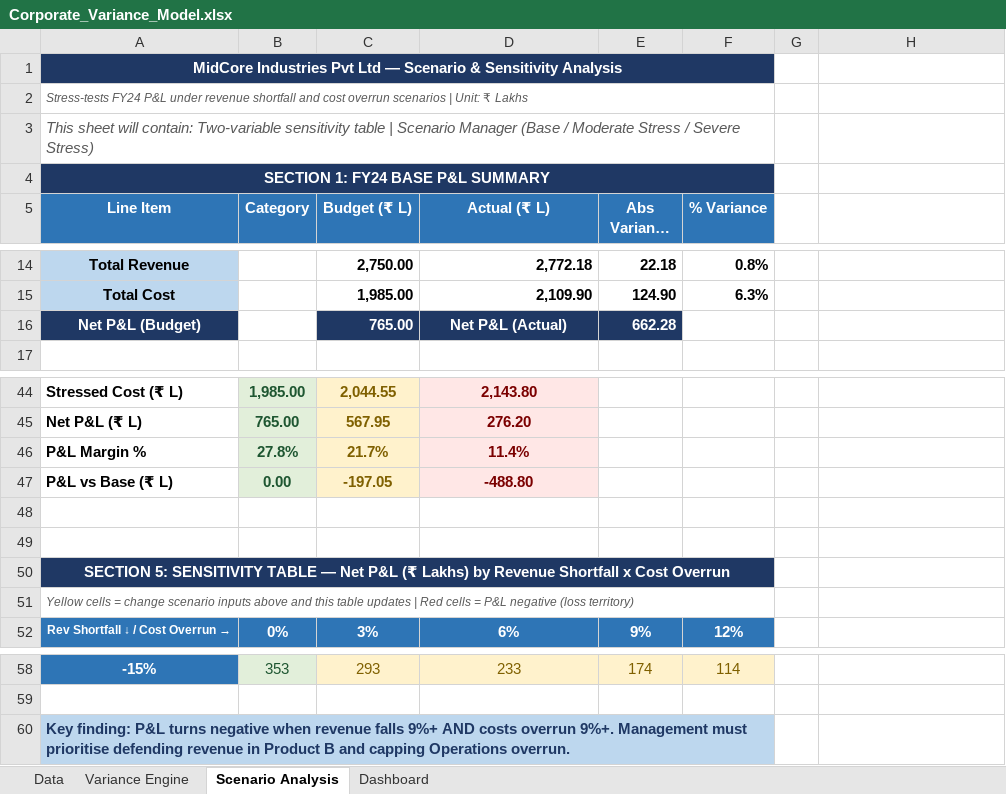
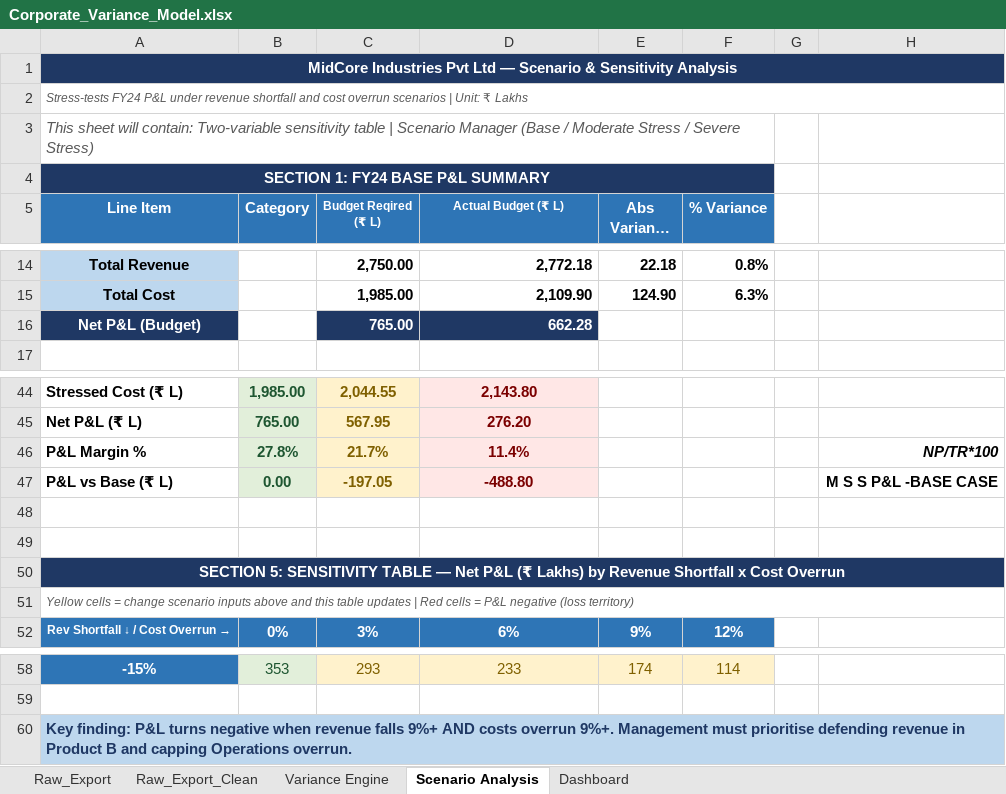
Before and after one commit to rahulbhagat29/corporate-budget-variance-model, an Excel workbook: Corporate_Variance_Model.xlsx, sheet Scenario Analysis, drawn as a sheet; only a part is shown, gaps mark what is left out; long unchanged cells end in …; values as stored, in another font and other column widths than the file's, no borders; the diff names each change by its address in the sheet, - before the commit and + after, or states it on an @@ line.

```diff
--- a/Corporate_Variance_Model.xlsx (sheet Scenario Analysis)
+++ b/Corporate_Variance_Model.xlsx (sheet Scenario Analysis)
-sheet tab: Data
+sheet tab: Raw_Export_Clean
+sheet tab: Raw_Export
-A1:F1 merged
+A1:H1 merged
-G1:H1 fill: none
+G1:H1 fill: #1F3864
-A2:F2 merged
+A2:H2 merged
-C5: Budget (₹ L)
+C5: Budget Reqired (₹ L)
@@ C5:D5 text size: smaller @@
-D5: Actual (₹ L)
+D5: Actual Budget (₹ L)
-D16 (Actual Budget (₹ L)): Net P&L (Actual)
+D16 (Actual Budget (₹ L)): 662.28
-D16 alignment: center
+D16 alignment: right
-E16 (Abs Variance (₹ L)): 662.28
+E16 (Abs Variance (₹ L)): (empty)
-E16 fill: #1F3864
+E16 fill: none
-H46: (empty)
+H46: NP/TR*100
-H47: (empty)
+H47: M S S P&L -BASE CASE
-A50:F50 merged
+A50:H50 merged
-G50:H50 fill: none
+G50:H50 fill: #1F3864
-A51:F51 merged
+A51:H51 merged
-A60:F60 merged
+A60:H60 merged
-G60:H60 fill: none
+G60:H60 fill: #BDD7EE
```
Also changed, not shown: sheet Dashboard, sheet Raw_Export_Clean, sheet Variance Engine, formulas that keep their value, charts or pictures.
